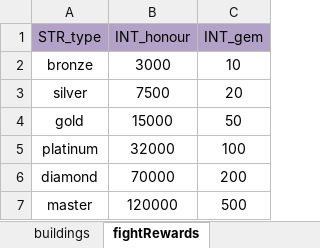
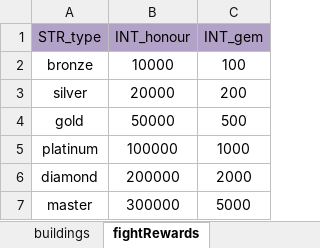
Before and after one commit to ModunZhang/kod_client, an Excel workbook: gameData/shared/AllianceInitData.xlsx, sheet fightRewards, drawn as a sheet; values as stored, in another font and other column widths than the file's, no borders; the diff names each change by its address in the sheet, - before the commit and + after, or states it on an @@ line.

```diff
--- a/gameData/shared/AllianceInitData.xlsx (sheet fightRewards)
+++ b/gameData/shared/AllianceInitData.xlsx (sheet fightRewards)
-B2 (INT_honour): 3000
+B2 (INT_honour): 10000
-C2 (INT_gem): 10
+C2 (INT_gem): 100
-B3 (INT_honour): 7500
+B3 (INT_honour): 20000
-C3 (INT_gem): 20
+C3 (INT_gem): 200
-B4 (INT_honour): 15000
+B4 (INT_honour): 50000
-C4 (INT_gem): 50
+C4 (INT_gem): 500
-B5 (INT_honour): 32000
+B5 (INT_honour): 100000
-C5 (INT_gem): 100
+C5 (INT_gem): 1000
-B6 (INT_honour): 70000
+B6 (INT_honour): 200000
-C6 (INT_gem): 200
+C6 (INT_gem): 2000
-B7 (INT_honour): 120000
+B7 (INT_honour): 300000
-C7 (INT_gem): 500
+C7 (INT_gem): 5000
```
Also changed, not shown: sheet buildings, sheet shrineStage, sheet donate, sheet intInit, 4 other files.
